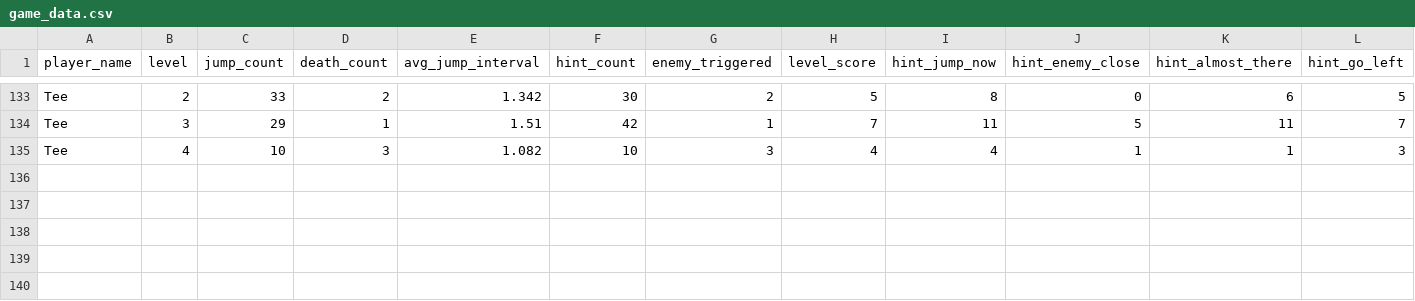
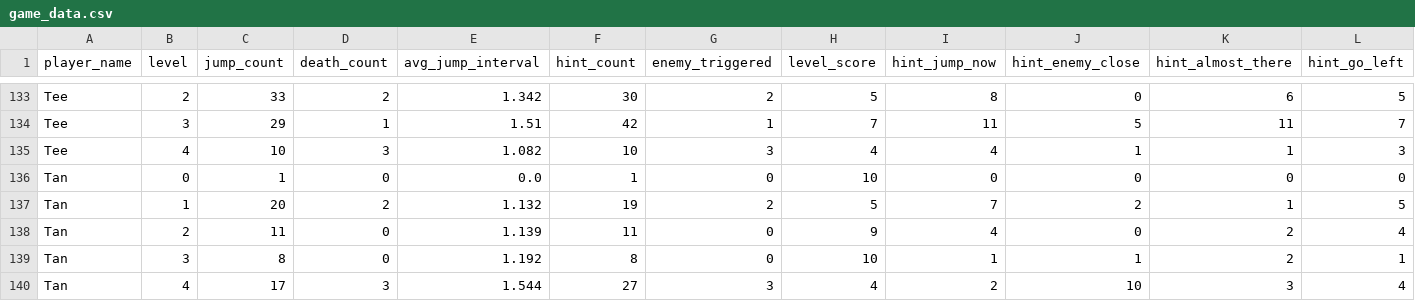
Before and after one commit to TSpoomM/Shadow_Guide, a CSV file: game_data.csv, drawn as a sheet; only a part is shown, gaps mark what is left out; rows hold the shown columns only; the diff names each change by its address in the sheet, - before the commit and + after, or states it on an @@ line.

```diff
--- a/game_data.csv
+++ b/game_data.csv
+row 136: Tan | 0 | 1 | 0 | 0.0 | 1 | 0 | 10 | 0 | 0 | 0 | 0
+row 137: Tan | 1 | 20 | 2 | 1.132 | 19 | 2 | 5 | 7 | 2 | 1 | 5
+row 138: Tan | 2 | 11 | 0 | 1.139 | 11 | 0 | 9 | 4 | 0 | 2 | 4
+row 139: Tan | 3 | 8 | 0 | 1.192 | 8 | 0 | 10 | 1 | 1 | 2 | 1
+row 140: Tan | 4 | 17 | 3 | 1.544 | 27 | 3 | 4 | 2 | 10 | 3 | 4
```
Also changed, not shown: 1 other file.
